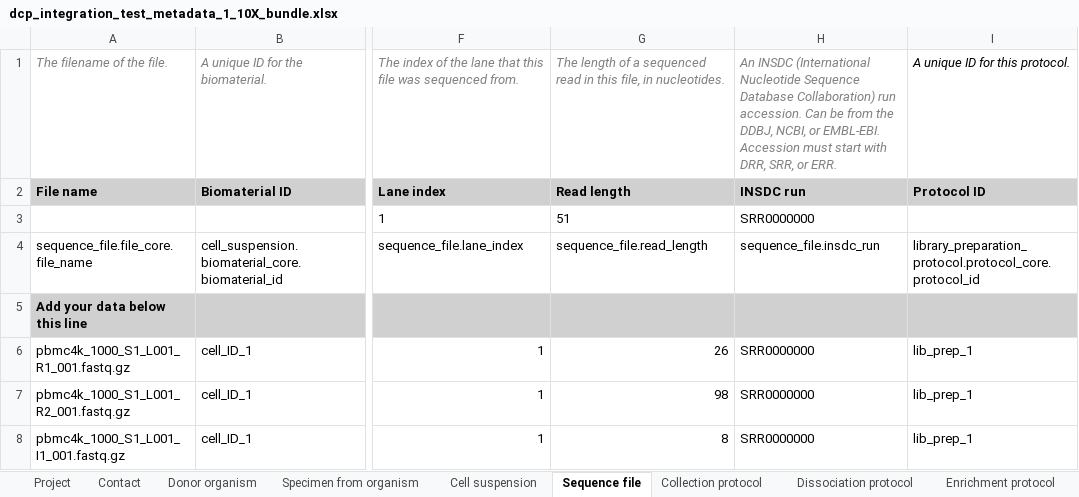
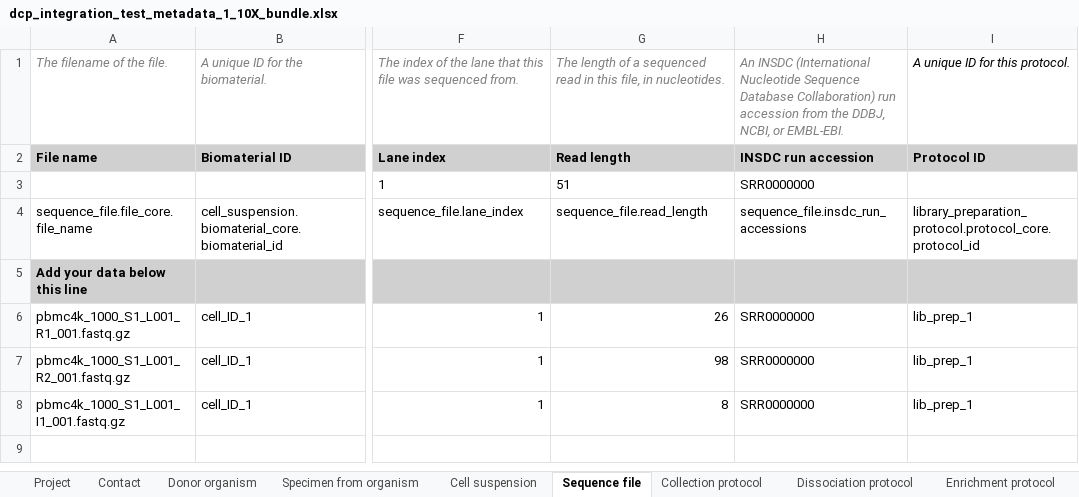
Before and after one commit to HumanCellAtlas/metadata-schema, an Excel workbook: infrastructure_testing_files/current/dcp_integration_test_metadata_1_10X_bundle.xlsx, sheet Sequence file, drawn as a sheet; only a part is shown, gaps mark what is left out; values as stored, in another font and other column widths than the file's, no borders; the diff names each change by its address in the sheet, - before the commit and + after, or states it on an @@ line.

Commit message:
Updated integration test spreadsheets.

```diff
--- a/infrastructure_testing_files/current/dcp_integration_test_metadata_1_10X_bundle.xlsx (sheet Sequence file)
+++ b/infrastructure_testing_files/current/dcp_integration_test_metadata_1_10X_bundle.xlsx (sheet Sequence file)
-H1: …Collaboration) run accession. Can be from the DDBJ, NCBI, or EMBL-EBI. Accession must start with DRR, SRR, or ERR.
+H1: …Collaboration) run accession from the DDBJ, NCBI, or EMBL-EBI.
-H2: INSDC run
+H2: INSDC run accession
-H4: sequence_file.insdc_run
+H4: sequence_file.insdc_run_accessions
```
Also changed, not shown: infrastructure_testing_files/current/dcp_integration_test_metadata_1_SS2_bundle.xlsx, 4 other files.
